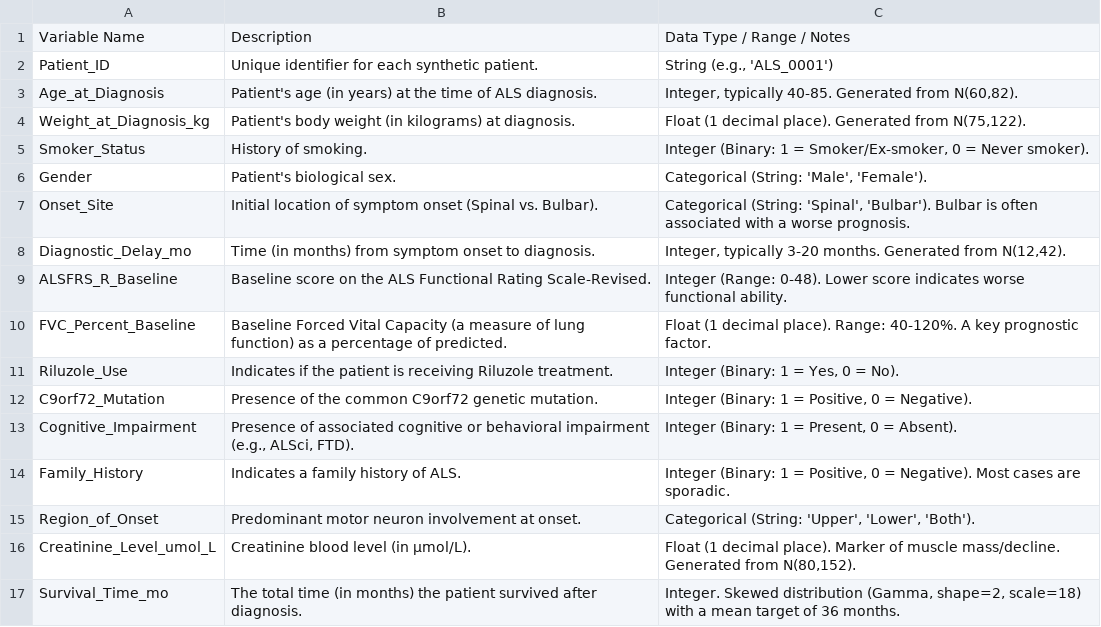
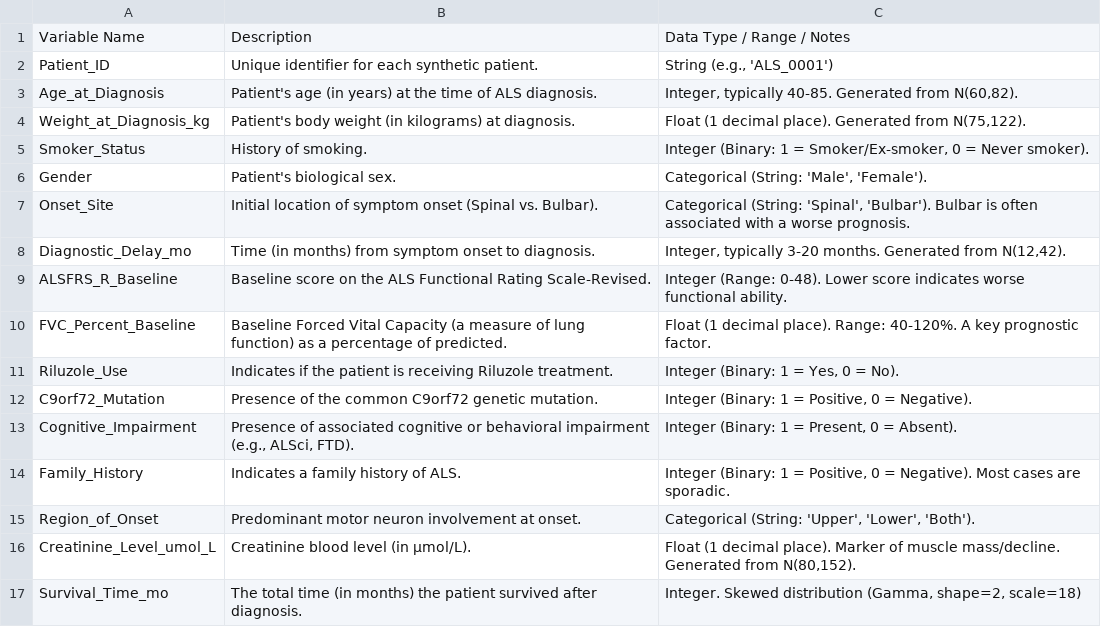
Before and after one commit to Vagabond2k/NLT, a CSV file: index.csv, drawn as a sheet.

```diff
--- a/index.csv
+++ b/index.csv
@@ -16,2 +16,2 @@ Region_of_Onset,Predominant motor neuron involvement at onset.,"Categorical (Str
 Creatinine_Level_umol_L,Creatinine blood level (in μmol/L).,"Float (1 decimal place). Marker of muscle mass/decline. Generated from N(80,152)."
-Survival_Time_mo,The total time (in months) the patient survived after diagnosis.,"Integer. Skewed distribution (Gamma, shape=2, scale=18) with a mean target of 36 months."
+Survival_Time_mo,The total time (in months) the patient survived after diagnosis.,"Integer. Skewed distribution (Gamma, shape=2, scale=18) "
```
Also changed, not shown: 4 other files.
